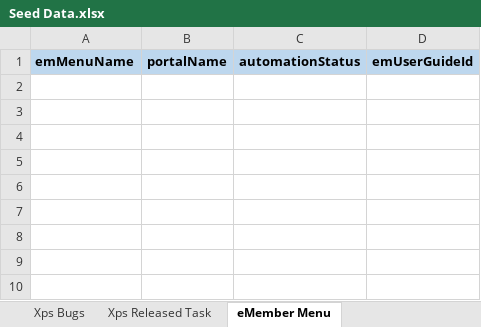
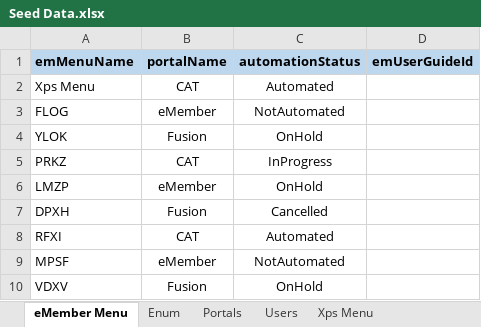
Before and after one commit to kundalik5545/xps-master, an Excel workbook: settings/Seed Data.xlsx, sheet eMember Menu, drawn as a sheet; values as stored, in another font and other column widths than the file's, no borders; the diff names each change by its address in the sheet, - before the commit and + after, or states it on an @@ line.

Commit message:
Add eMember menu management features and refactor components
- Implemented server actions to fetch eMember menus and user guides with error handling.
- Created EmMenuPage component to display eMember menus with loading states and integrated MenuTables for data presentation.
- Removed obsolete components to streamline the codebase.
- Updated database schema with new entries for eMember functionalities.

```diff
--- a/settings/Seed Data.xlsx (sheet eMember Menu)
+++ b/settings/Seed Data.xlsx (sheet eMember Menu)
+row 2: Xps Menu | CAT | Automated
+row 3: FLOG | eMember | NotAutomated
+row 4: YLOK | Fusion | OnHold
+row 5: PRKZ | CAT | InProgress
+row 6: LMZP | eMember | OnHold
+row 7: DPXH | Fusion | Cancelled
+row 8: RFXI | CAT | Automated
+row 9: MPSF | eMember | NotAutomated
+row 10: VDXV | Fusion | OnHold
```
Also changed, not shown: sheet Xps User Guide, sheet Xps Menu, other sheet tabs, 13 other files.
